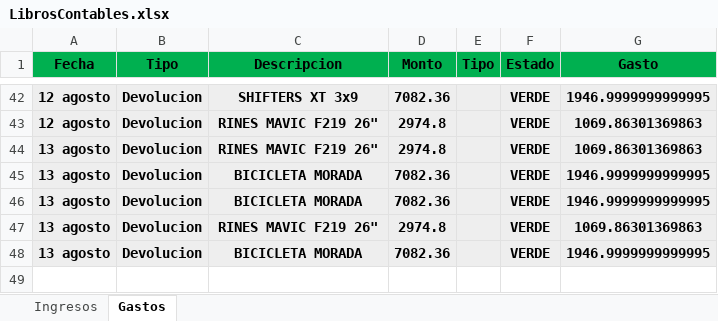
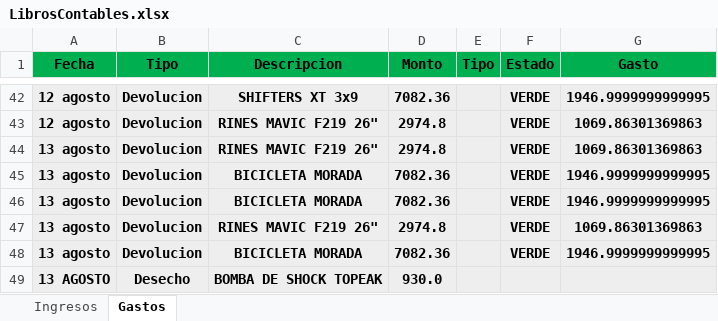
Before and after one commit to Alisbasa/EPIC-MOUNTAIN-SYSTEM, an Excel workbook: JavaApplication19/src/excel/LibrosContables.xlsx, sheet Gastos, drawn as a sheet; only a part is shown, gaps mark what is left out; values as stored, in another font and other column widths than the file's, no borders; the diff names each change by its address in the sheet, - before the commit and + after, or states it on an @@ line.

```diff
--- a/JavaApplication19/src/excel/LibrosContables.xlsx (sheet Gastos)
+++ b/JavaApplication19/src/excel/LibrosContables.xlsx (sheet Gastos)
+row 49: 13 AGOSTO | Desecho | BOMBA DE SHOCK TOPEAK | 930.0
```
Also changed, not shown: JavaApplication19/src/excel/Equipo.xlsx, 1 other file.
